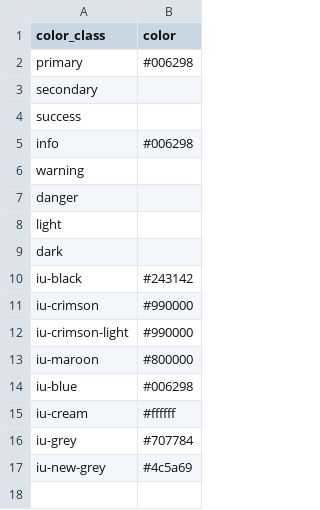
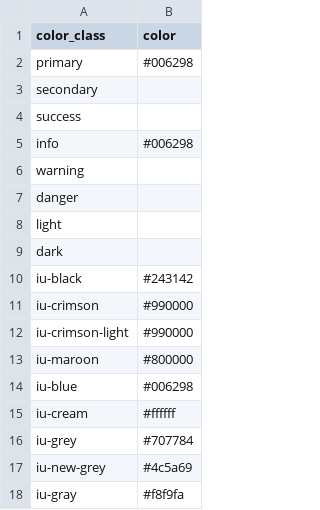
Before and after one commit to sayheyakanksha/hcidepot, a CSV file: _data/config-theme-colors.csv, drawn as a sheet; the diff names each change by its address in the sheet, - before the commit and + after, or states it on an @@ line.

```diff
--- a/_data/config-theme-colors.csv
+++ b/_data/config-theme-colors.csv
+row 18: iu-gray | #f8f9fa
```
Also changed, not shown: _data/hcidepot.csv, 16 other files.
